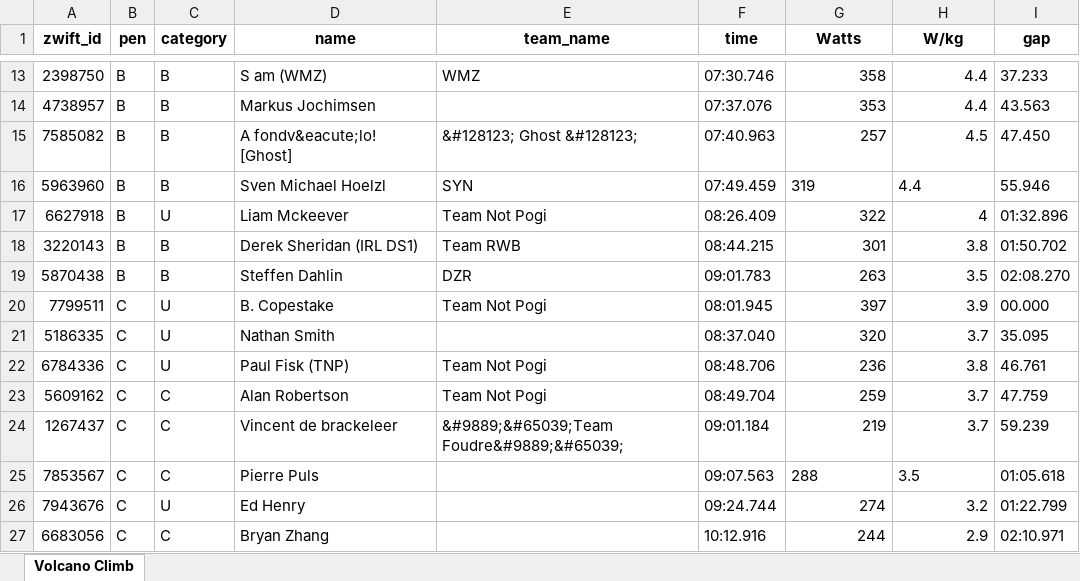
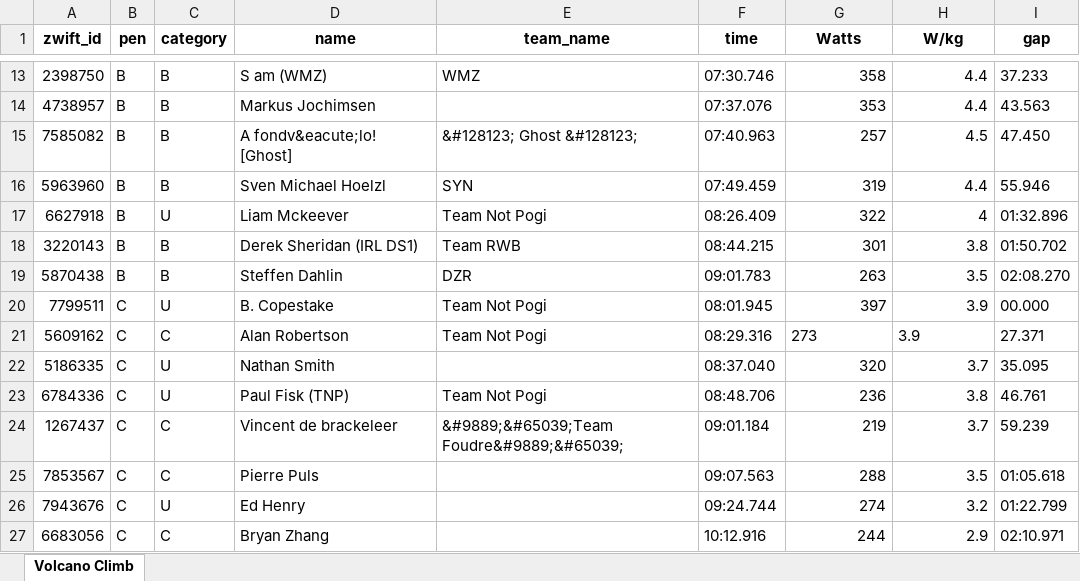
Before and after one commit to gleesonm1/TNP_results, an Excel workbook: PowerTest/PowerTest.xlsx, sheet Volcano Climb, drawn as a sheet; only a part is shown, gaps mark what is left out; values as stored, in another font and other column widths than the file's, no borders; removed rows and columns are numbered as before the commit, all else as after; the diff names each change by its address in the sheet, - before the commit and + after, or states it on an @@ line.

Commit message:
sat morn

```diff
--- a/PowerTest/PowerTest.xlsx (sheet Volcano Climb)
+++ b/PowerTest/PowerTest.xlsx (sheet Volcano Climb)
-G16:H16 alignment: left
+G16:H16 alignment: right
+row 21: 5609162 | C | C | Alan Robertson | Team Not Pogi | 08:29.316 | 273 | 3.9 | 27.371
-row 23: 5609162 | C | C | Alan Robertson | Team Not Pogi | 08:49.704 | 259 | 3.7 | 47.759
-G25:H25 alignment: left
+G25:H25 alignment: right
```
